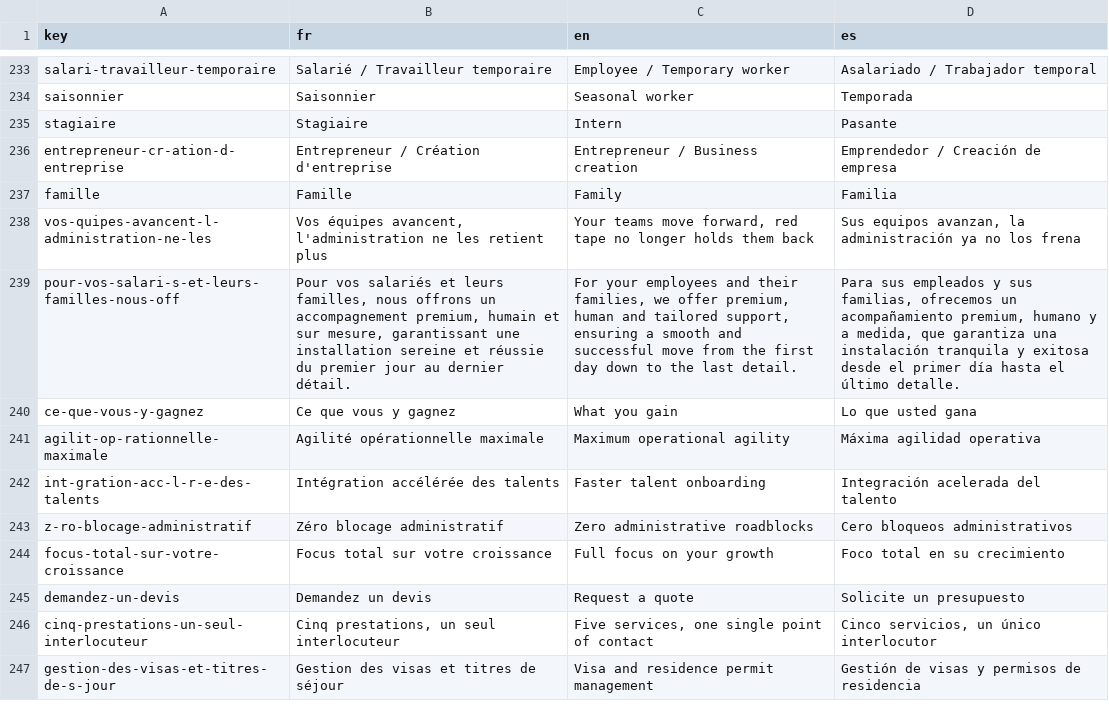
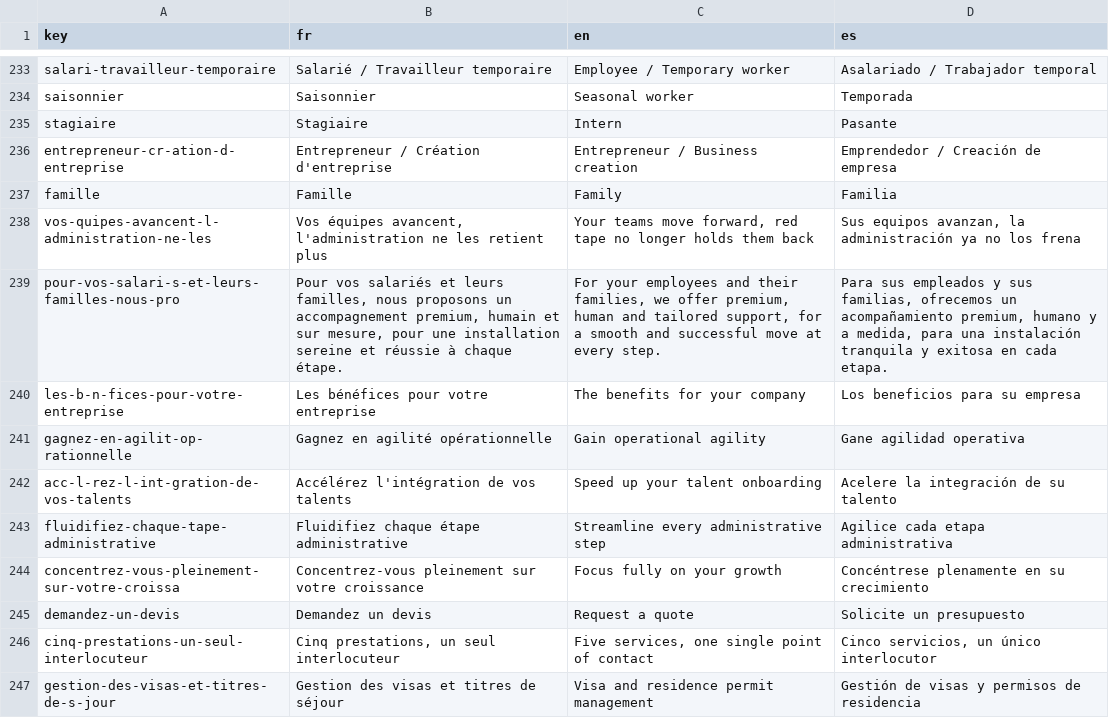
Before and after one commit to agustinabenitezcruz/Inward, a CSV file: content/strings.csv, drawn as a sheet; only a part is shown, gaps mark what is left out.

```diff
--- a/content/strings.csv
+++ b/content/strings.csv
@@ -238,8 +238,8 @@ famille,Famille,Family,Familia
 vos-quipes-avancent-l-administration-ne-les,"Vos équipes avancent, l'administration ne les retient plus","Your teams move forward, red tape no longer holds them back","Sus equipos avanzan, la administración ya no los frena"
-pour-vos-salari-s-et-leurs-familles-nous-off,"Pour vos salariés et leurs familles, nous offrons un accompagnement premium, humain et sur mesure, garantissant une installation sereine et réussie du premier jour au dernier détail.","For your employees and their families, we offer premium, human and tailored support, ensuring a smooth and successful move from the first day down to the last detail.","Para sus empleados y sus familias, ofrecemos un acompañamiento premium, humano y a medida, que garantiza una instalación tranquila y exitosa desde el primer día hasta el último detalle."
-ce-que-vous-y-gagnez,Ce que vous y gagnez,What you gain,Lo que usted gana
-agilit-op-rationnelle-maximale,Agilité opérationnelle maximale,Maximum operational agility,Máxima agilidad operativa
-int-gration-acc-l-r-e-des-talents,Intégration accélérée des talents,Faster talent onboarding,Integración acelerada del talento
-z-ro-blocage-administratif,Zéro blocage administratif,Zero administrative roadblocks,Cero bloqueos administrativos
-focus-total-sur-votre-croissance,Focus total sur votre croissance,Full focus on your growth,Foco total en su crecimiento
+pour-vos-salari-s-et-leurs-familles-nous-pro,"Pour vos salariés et leurs familles, nous proposons un accompagnement premium, humain et sur mesure, pour une installation sereine et réussie à chaque étape.","For your employees and their families, we offer premium, human and tailored support, for a smooth and successful move at every step.","Para sus empleados y sus familias, ofrecemos un acompañamiento premium, humano y a medida, para una instalación tranquila y exitosa en cada etapa."
+les-b-n-fices-pour-votre-entreprise,Les bénéfices pour votre entreprise,The benefits for your company,Los beneficios para su empresa
+gagnez-en-agilit-op-rationnelle,Gagnez en agilité opérationnelle,Gain operational agility,Gane agilidad operativa
+acc-l-rez-l-int-gration-de-vos-talents,Accélérez l'intégration de vos talents,Speed up your talent onboarding,Acelere la integración de su talento
+fluidifiez-chaque-tape-administrative,Fluidifiez chaque étape administrative,Streamline every administrative step,Agilice cada etapa administrativa
+concentrez-vous-pleinement-sur-votre-croissa,Concentrez-vous pleinement sur votre croissance,Focus fully on your growth,Concéntrese plenamente en su crecimiento
 demandez-un-devis,Demandez un devis,Request a quote,Solicite un presupuesto
```
Also changed, not shown: 28 other files.
